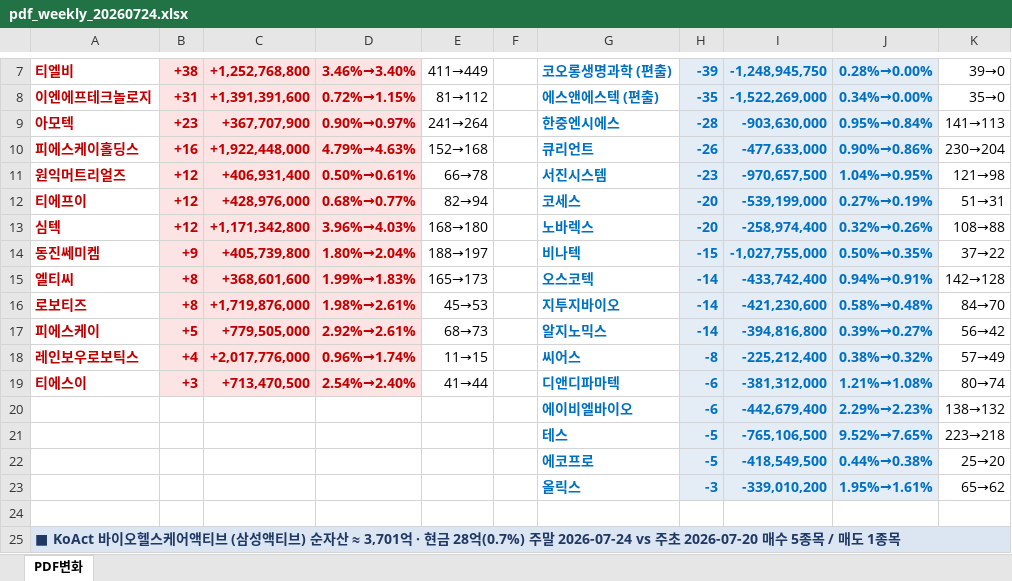
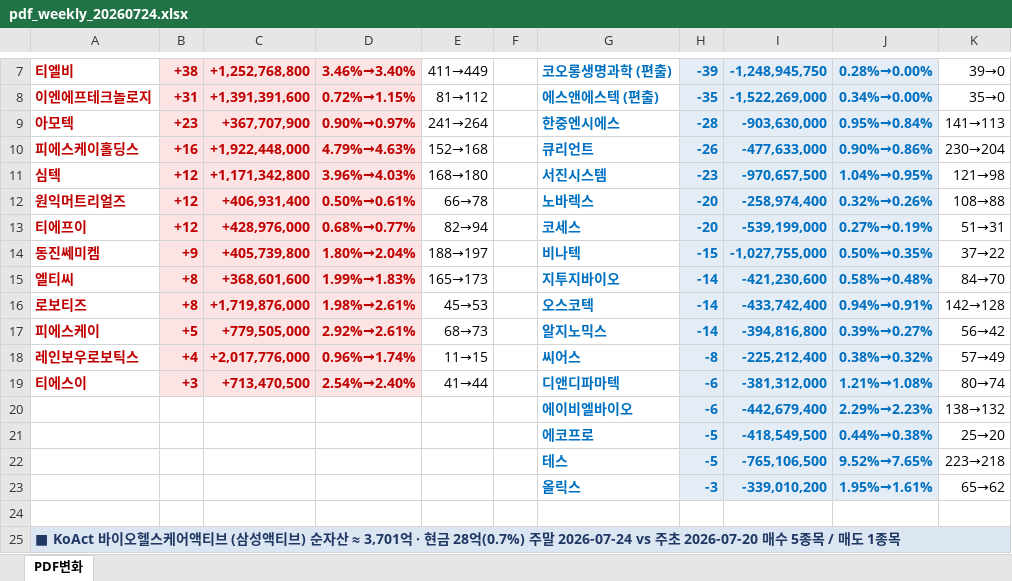
Before and after one commit to unrevr15/etf-reports, an Excel workbook: reports/pdf_weekly_20260724.xlsx, sheet PDF변화, drawn as a sheet; only a part is shown, gaps mark what is left out; values as stored, in another font and other column widths than the file's, no borders; removed rows and columns are numbered as before the commit, all else as after; the diff names each change by its address in the sheet, - before the commit and + after, or states it on an @@ line.

```diff
--- a/reports/pdf_weekly_20260724.xlsx (sheet PDF변화)
+++ b/reports/pdf_weekly_20260724.xlsx (sheet PDF변화)
+row 11: 심텍 | +12 | +1,171,342,800 | 3.96%→4.03% | 168→180 |  | 서진시스템 | -23 | -970,657,500 | 1.04%→0.95% | 121→98
-G12: 서진시스템
+G12: 노바렉스
-H12: -23
+H12: -20
-I12: -970,657,500
+I12: -258,974,400
-J12: 1.04%→0.95%
+J12: 0.32%→0.26%
-K12: 121→98
+K12: 108→88
-row 13: 심텍 | +12 | +1,171,342,800 | 3.96%→4.03% | 168→180 |  | 노바렉스 | -20 | -258,974,400 | 0.32%→0.26% | 108→88
-G15: 오스코텍
+G15: 지투지바이오
-I15: -433,742,400
+I15: -421,230,600
-J15: 0.94%→0.91%
+J15: 0.58%→0.48%
-K15: 142→128
+K15: 84→70
-G16: 지투지바이오
+G16: 오스코텍
-I16: -421,230,600
+I16: -433,742,400
-J16: 0.58%→0.48%
+J16: 0.94%→0.91%
-K16: 84→70
+K16: 142→128
@@ row 22 moved to row 21: 에코프로 @@
```
Also changed, not shown: reports/pdf_change_20260724.xlsx, reports/pdf_rolling5_20260724.xlsx, 3 other files.
